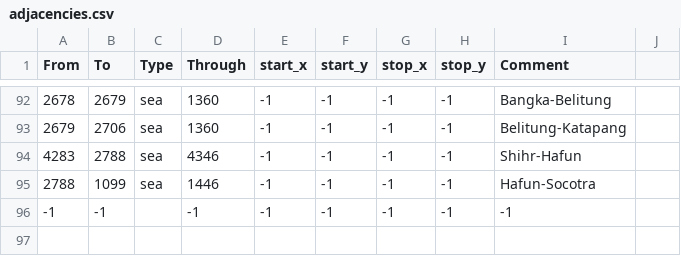
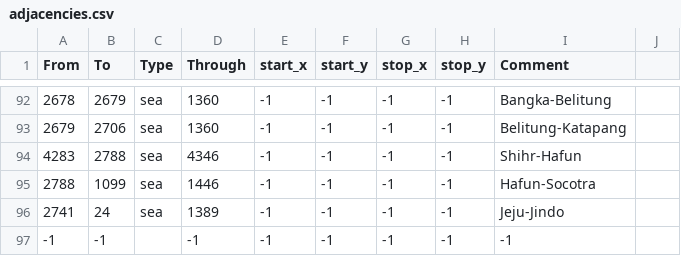
Before and after one commit to xXxJannik/Asia-Universalis, a CSV file: map/adjacencies.csv, drawn as a sheet; only a part is shown, gaps mark what is left out; the diff names each change by its address in the sheet, - before the commit and + after, or states it on an @@ line.

Commit message:
Jeju-Jindo strait

```diff
--- a/map/adjacencies.csv
+++ b/map/adjacencies.csv
+row 96: 2741 | 24 | sea | 1389 | -1 | -1 | -1 | -1 | Jeju-Jindo
```
